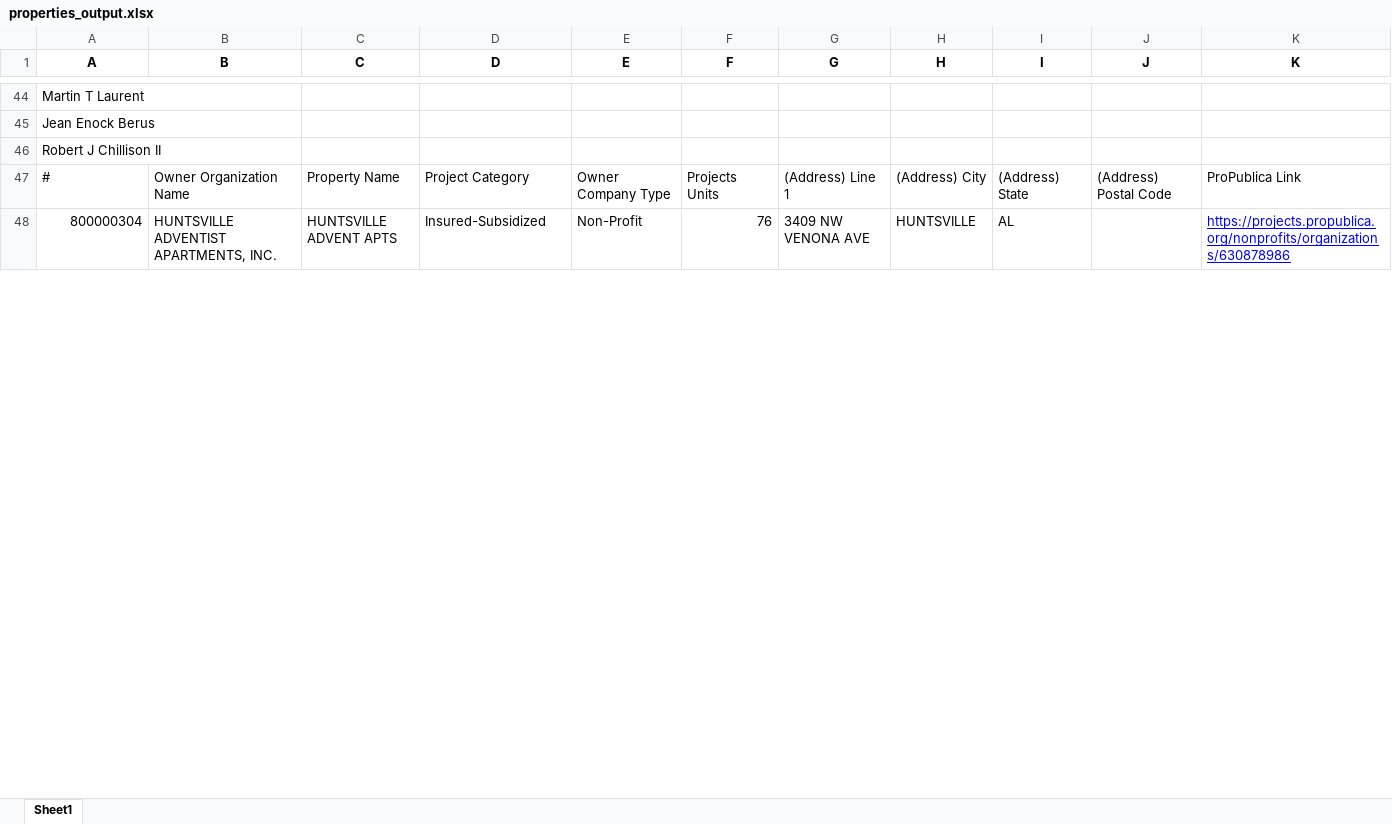
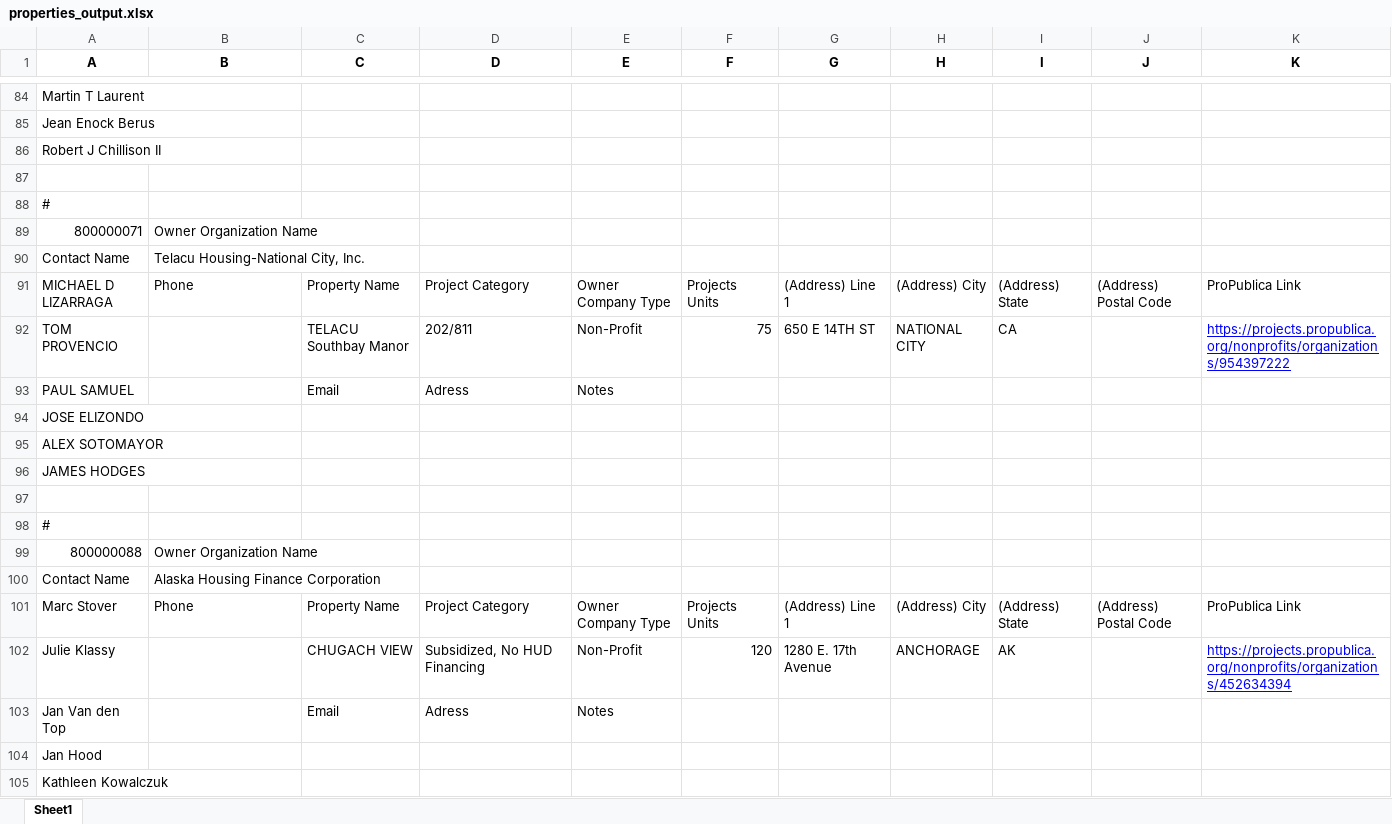
Before and after one commit to bbarryowen/Pro_Publica_Data_Search, an Excel workbook: properties_output.xlsx, sheet Sheet1, drawn as a sheet; only a part is shown, gaps mark what is left out; values as stored, in another font and other column widths than the file's, no borders; addresses are those after the commit; the diff covers the shown part only; the diff names each change by its address in the sheet, - before the commit and + after, or states it on an @@ line.

Commit message:
excel formatting

```diff
--- a/properties_output.xlsx (sheet Sheet1)
+++ b/properties_output.xlsx (sheet Sheet1)
+row 87: (empty)
+row 88: #
+row 89: 800000071 | Owner Organization Name
+row 90: Contact Name | Telacu Housing-National City, Inc.
-A91 (A): #
+A91 (A): MICHAEL D LIZARRAGA
-B91 (B): Owner Organization Name
+B91 (B): Phone
+row 92: TOM PROVENCIO |  | TELACU Southbay Manor | 202/811 | Non-Profit | 75 | 650 E 14TH ST | NATIONAL CITY | CA |  | https://projects.propublica.org/nonprofits/organizations/954397222
+row 93: PAUL SAMUEL |  | Email | Adress | Notes
+row 94: JOSE ELIZONDO
+row 95: ALEX SOTOMAYOR
+row 96: JAMES HODGES
-row 97: 800000304 | HUNTSVILLE ADVENTIST APARTMENTS, INC. | HUNTSVILLE ADVENT APTS | Insured-Subsidized | Non-Profit | 76 | 3409 NW VENONA AVE | HUNTSVILLE | AL |  | https://projects.propublica.org/nonprofits/organizations/630878986
+row 97: (empty)
+row 98: #
+row 99: 800000088 | Owner Organization Name
+row 100: Contact Name | Alaska Housing Finance Corporation
+row 101: Marc Stover | Phone | Property Name | Project Category | Owner Company Type | Projects Units | (Address) Line 1 | (Address) City | (Address) State | (Address) Postal Code | ProPublica Link
+row 102: Julie Klassy |  | CHUGACH VIEW | Subsidized, No HUD Financing | Non-Profit | 120 | 1280 E. 17th Avenue | ANCHORAGE | AK |  | https://projects.propublica.org/nonprofits/organizations/452634394
+row 103: Jan Van den Top |  | Email | Adress | Notes
+row 104: Jan Hood
+row 105: Kathleen Kowalczuk
```
Also changed, not shown: 97 added rows, 7 removed rows and 43 edited cells elsewhere in this sheet, 10 other files.
